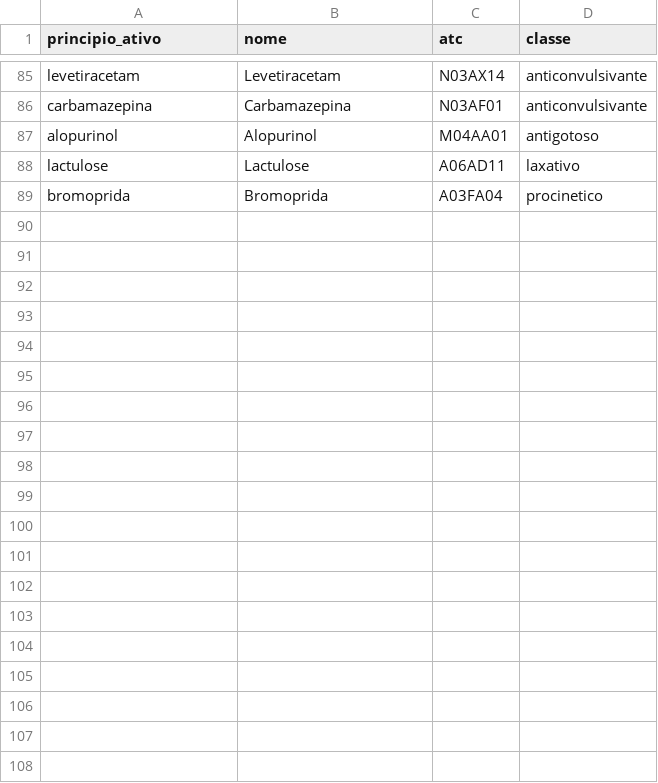
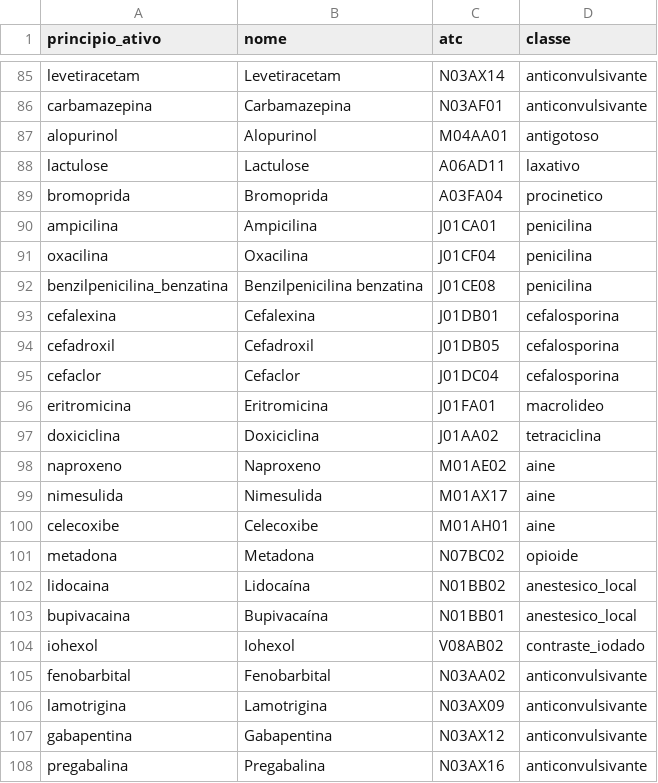
Before and after one commit to rafaelromanini/housIA, a CSV file: data/reference/drugs.csv, drawn as a sheet; only a part is shown, gaps mark what is left out; the diff covers the shown part only; the diff names each change by its address in the sheet, - before the commit and + after, or states it on an @@ line.

```diff
--- a/data/reference/drugs.csv
+++ b/data/reference/drugs.csv
+row 90: ampicilina | Ampicilina | J01CA01 | penicilina
+row 91: oxacilina | Oxacilina | J01CF04 | penicilina
+row 92: benzilpenicilina_benzatina | Benzilpenicilina benzatina | J01CE08 | penicilina
+row 93: cefalexina | Cefalexina | J01DB01 | cefalosporina
+row 94: cefadroxil | Cefadroxil | J01DB05 | cefalosporina
+row 95: cefaclor | Cefaclor | J01DC04 | cefalosporina
+row 96: eritromicina | Eritromicina | J01FA01 | macrolideo
+row 97: doxiciclina | Doxiciclina | J01AA02 | tetraciclina
+row 98: naproxeno | Naproxeno | M01AE02 | aine
+row 99: nimesulida | Nimesulida | M01AX17 | aine
+row 100: celecoxibe | Celecoxibe | M01AH01 | aine
+row 101: metadona | Metadona | N07BC02 | opioide
+row 102: lidocaina | Lidocaína | N01BB02 | anestesico_local
+row 103: bupivacaina | Bupivacaína | N01BB01 | anestesico_local
+row 104: iohexol | Iohexol | V08AB02 | contraste_iodado
+row 105: fenobarbital | Fenobarbital | N03AA02 | anticonvulsivante
+row 106: lamotrigina | Lamotrigina | N03AX09 | anticonvulsivante
+row 107: gabapentina | Gabapentina | N03AX12 | anticonvulsivante
+row 108: pregabalina | Pregabalina | N03AX16 | anticonvulsivante
```
Also changed, not shown: 19 added rows elsewhere in this file, data/reference/adverse_patterns.csv, data/reference/dose_alerts.csv, 23 other files.
